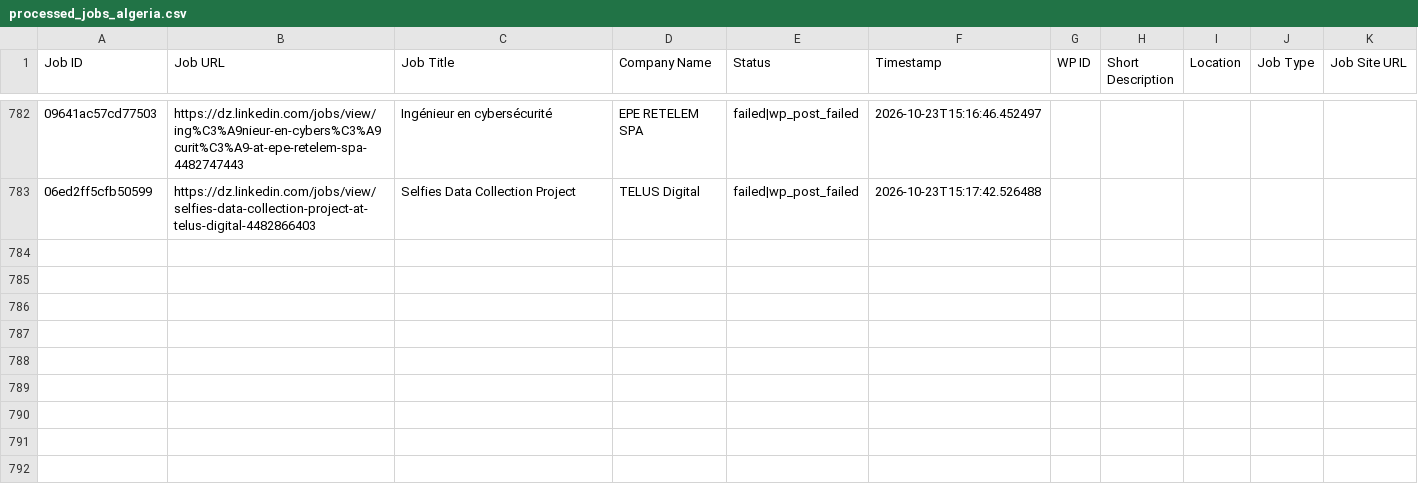
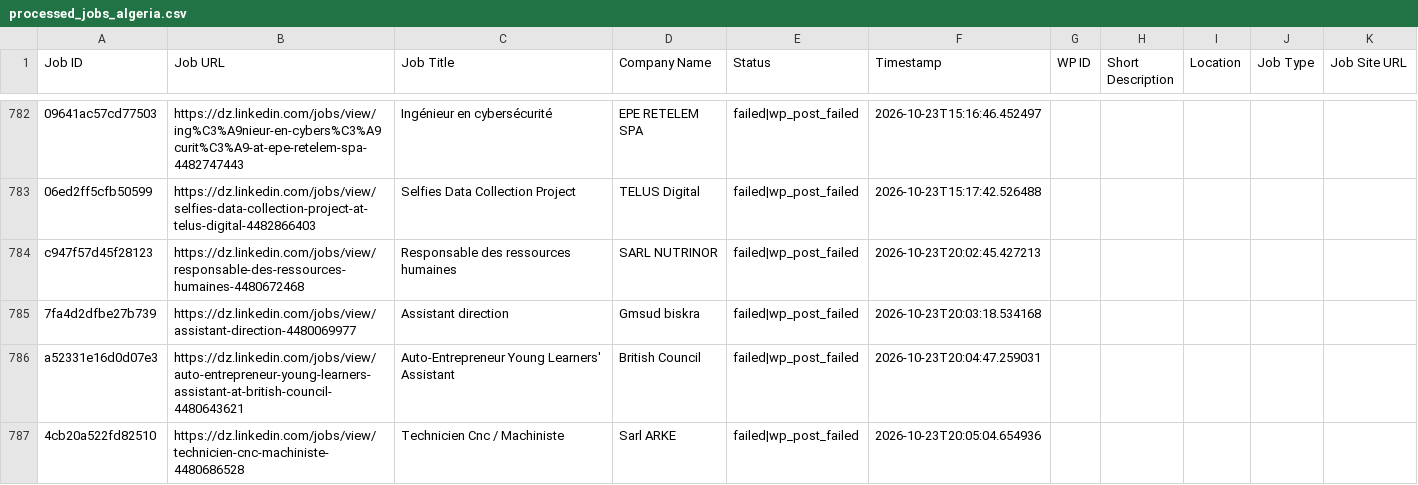
Before and after one commit to projectfetcher/dz, a CSV file: processed_jobs_algeria.csv, drawn as a sheet; only a part is shown, gaps mark what is left out; the diff names each change by its address in the sheet, - before the commit and + after, or states it on an @@ line.

```diff
--- a/processed_jobs_algeria.csv
+++ b/processed_jobs_algeria.csv
+row 784: c947f57d45f28123 | https://dz.linkedin.com/jobs/view/responsable-des-ressources-humaines-4480672468 | Responsable des ressources humaines | SARL NUTRINOR | failed|wp_post_failed | 2026-10-23T20:02:45.427213
+row 785: 7fa4d2dfbe27b739 | https://dz.linkedin.com/jobs/view/assistant-direction-4480069977 | Assistant direction | Gmsud biskra | failed|wp_post_failed | 2026-10-23T20:03:18.534168
+row 786: a52331e16d0d07e3 | https://dz.linkedin.com/jobs/view/auto-entrepreneur-young-learners-assistant-at-british-council-4480643621 | Auto-Entrepreneur Young Learners' Assistant | British Council | failed|wp_post_failed | 2026-10-23T20:04:47.259031
+row 787: 4cb20a522fd82510 | https://dz.linkedin.com/jobs/view/technicien-cnc-machiniste-4480686528 | Technicien Cnc / Machiniste | Sarl ARKE | failed|wp_post_failed | 2026-10-23T20:05:04.654936
```
